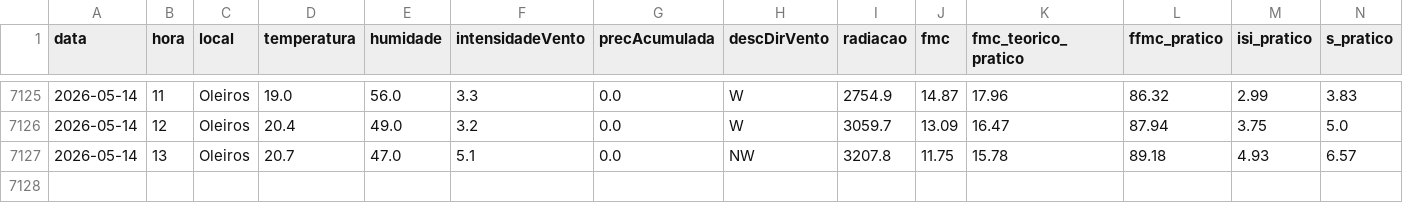
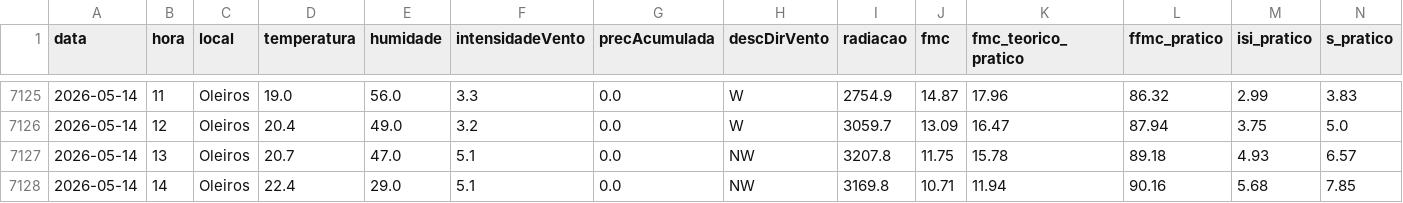
Before and after one commit to 23657/fwi-pipeline-ipt, a CSV file: dados_oleiros_fwi.csv, drawn as a sheet; only a part is shown, gaps mark what is left out; rows hold the shown columns only; the diff names each change by its address in the sheet, - before the commit and + after, or states it on an @@ line.

```diff
--- a/dados_oleiros_fwi.csv
+++ b/dados_oleiros_fwi.csv
+row 7128: 2026-05-14 | 14 | Oleiros | 22.4 | 29.0 | 5.1 | 0.0 | NW | 3169.8 | 10.71 | 11.94 | 90.16 | 5.68 | 7.85
```
Also changed, not shown: dados_castanheira_de_pera_fwi.csv, dados_ferreira_do_zezere_fwi.csv, 2 other files.
